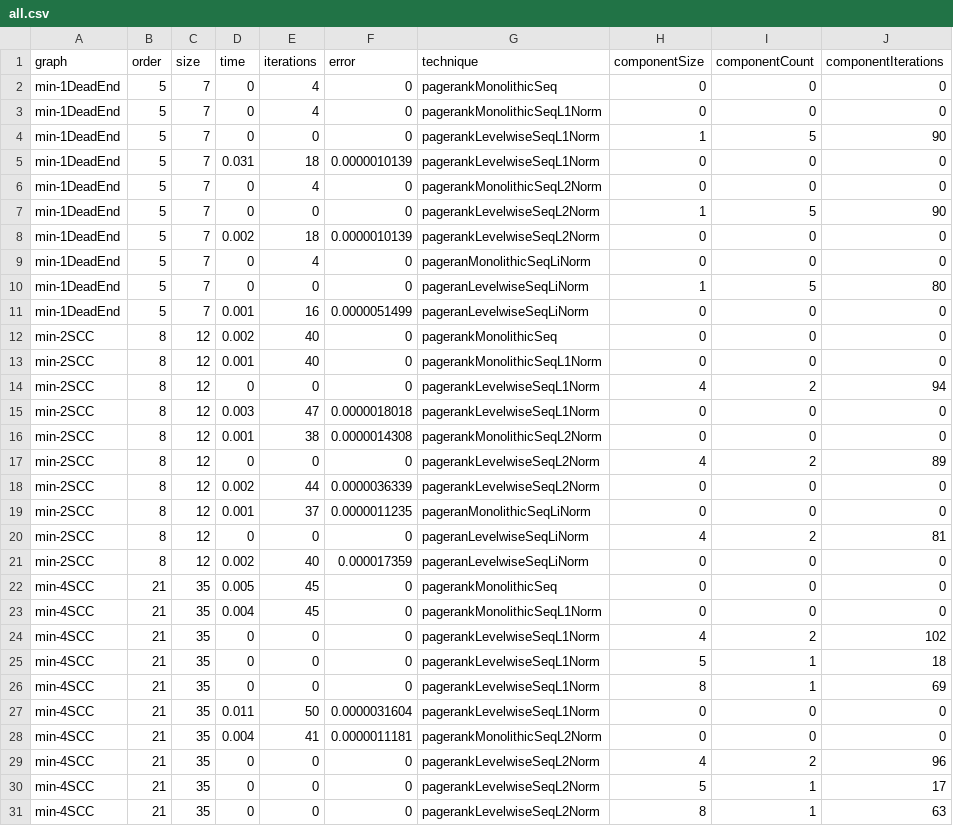
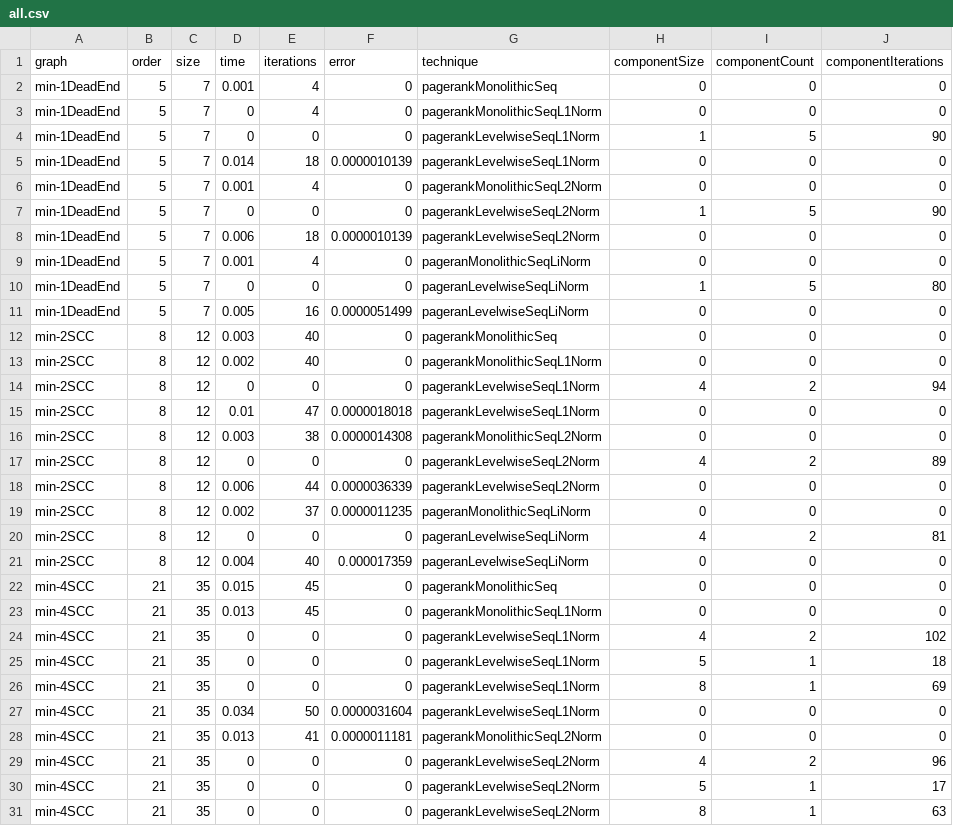
Before and after one commit to puzzlef/pagerank-levelwise, a CSV file: out/all.csv, drawn as a sheet; only a part is shown; the diff covers the shown part only.

```diff
--- a/out/all.csv
+++ b/out/all.csv
@@ -1,24 +1,24 @@
 graph,order,size,time,iterations,error,technique,componentSize,componentCount,componentIterations
-"min-1DeadEnd","5","7","0","4","0","pagerankMonolithicSeq","0","0","0"
+"min-1DeadEnd","5","7","0.001","4","0","pagerankMonolithicSeq","0","0","0"
 "min-1DeadEnd","5","7","0","4","0","pagerankMonolithicSeqL1Norm","0","0","0"
 "min-1DeadEnd","5","7","0","0","0","pagerankLevelwiseSeqL1Norm","1","5","90"
-"min-1DeadEnd","5","7","0.031","18","0.0000010139","pagerankLevelwiseSeqL1Norm","0","0","0"
-"min-1DeadEnd","5","7","0","4","0","pagerankMonolithicSeqL2Norm","0","0","0"
+"min-1DeadEnd","5","7","0.014","18","0.0000010139","pagerankLevelwiseSeqL1Norm","0","0","0"
+"min-1DeadEnd","5","7","0.001","4","0","pagerankMonolithicSeqL2Norm","0","0","0"
 "min-1DeadEnd","5","7","0","0","0","pagerankLevelwiseSeqL2Norm","1","5","90"
-"min-1DeadEnd","5","7","0.002","18","0.0000010139","pagerankLevelwiseSeqL2Norm","0","0","0"
-"min-1DeadEnd","5","7","0","4","0","pageranMonolithicSeqLiNorm","0","0","0"
+"min-1DeadEnd","5","7","0.006","18","0.0000010139","pagerankLevelwiseSeqL2Norm","0","0","0"
+"min-1DeadEnd","5","7","0.001","4","0","pageranMonolithicSeqLiNorm","0","0","0"
 "min-1DeadEnd","5","7","0","0","0","pageranLevelwiseSeqLiNorm","1","5","80"
-"min-1DeadEnd","5","7","0.001","16","0.0000051499","pageranLevelwiseSeqLiNorm","0","0","0"
-"min-2SCC","8","12","0.002","40","0","pagerankMonolithicSeq","0","0","0"
-"min-2SCC","8","12","0.001","40","0","pagerankMonolithicSeqL1Norm","0","0","0"
+"min-1DeadEnd","5","7","0.005","16","0.0000051499","pageranLevelwiseSeqLiNorm","0","0","0"
+"min-2SCC","8","12","0.003","40","0","pagerankMonolithicSeq","0","0","0"
+"min-2SCC","8","12","0.002","40","0","pagerankMonolithicSeqL1Norm","0","0","0"
 "min-2SCC","8","12","0","0","0","pagerankLevelwiseSeqL1Norm","4","2","94"
-"min-2SCC","8","12","0.003","47","0.0000018018","pagerankLevelwiseSeqL1Norm","0","0","0"
-"min-2SCC","8","12","0.001","38","0.0000014308","pagerankMonolithicSeqL2Norm","0","0","0"
+"min-2SCC","8","12","0.01","47","0.0000018018","pagerankLevelwiseSeqL1Norm","0","0","0"
+"min-2SCC","8","12","0.003","38","0.0000014308","pagerankMonolithicSeqL2Norm","0","0","0"
 "min-2SCC","8","12","0","0","0","pagerankLevelwiseSeqL2Norm","4","2","89"
-"min-2SCC","8","12","0.002","44","0.0000036339","pagerankLevelwiseSeqL2Norm","0","0","0"
-"min-2SCC","8","12","0.001","37","0.0000011235","pageranMonolithicSeqLiNorm","0","0","0"
+"min-2SCC","8","12","0.006","44","0.0000036339","pagerankLevelwiseSeqL2Norm","0","0","0"
+"min-2SCC","8","12","0.002","37","0.0000011235","pageranMonolithicSeqLiNorm","0","0","0"
 "min-2SCC","8","12","0","0","0","pageranLevelwiseSeqLiNorm","4","2","81"
-"min-2SCC","8","12","0.002","40","0.000017359","pageranLevelwiseSeqLiNorm","0","0","0"
-"min-4SCC","21","35","0.005","45","0","pagerankMonolithicSeq","0","0","0"
-"min-4SCC","21","35","0.004","45","0","pagerankMonolithicSeqL1Norm","0","0","0"
+"min-2SCC","8","12","0.004","40","0.000017359","pageranLevelwiseSeqLiNorm","0","0","0"
+"min-4SCC","21","35","0.015","45","0","pagerankMonolithicSeq","0","0","0"
+"min-4SCC","21","35","0.013","45","0","pagerankMonolithicSeqL1Norm","0","0","0"
 "min-4SCC","21","35","0","0","0","pagerankLevelwiseSeqL1Norm","4","2","102"
@@ -26,4 +26,4 @@ graph,order,size,time,iterations,error,technique,componentSize,componentCount,co
 "min-4SCC","21","35","0","0","0","pagerankLevelwiseSeqL1Norm","8","1","69"
-"min-4SCC","21","35","0.011","50","0.0000031604","pagerankLevelwiseSeqL1Norm","0","0","0"
-"min-4SCC","21","35","0.004","41","0.0000011181","pagerankMonolithicSeqL2Norm","0","0","0"
+"min-4SCC","21","35","0.034","50","0.0000031604","pagerankLevelwiseSeqL1Norm","0","0","0"
+"min-4SCC","21","35","0.013","41","0.0000011181","pagerankMonolithicSeqL2Norm","0","0","0"
 "min-4SCC","21","35","0","0","0","pagerankLevelwiseSeqL2Norm","4","2","96"
```
Also changed, not shown: 129 edited cells elsewhere in this file, 2 other files.
